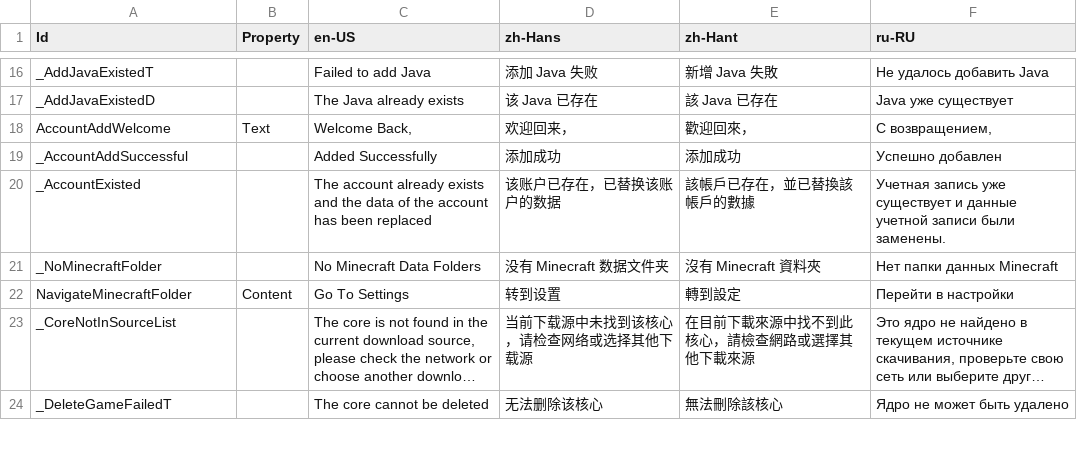
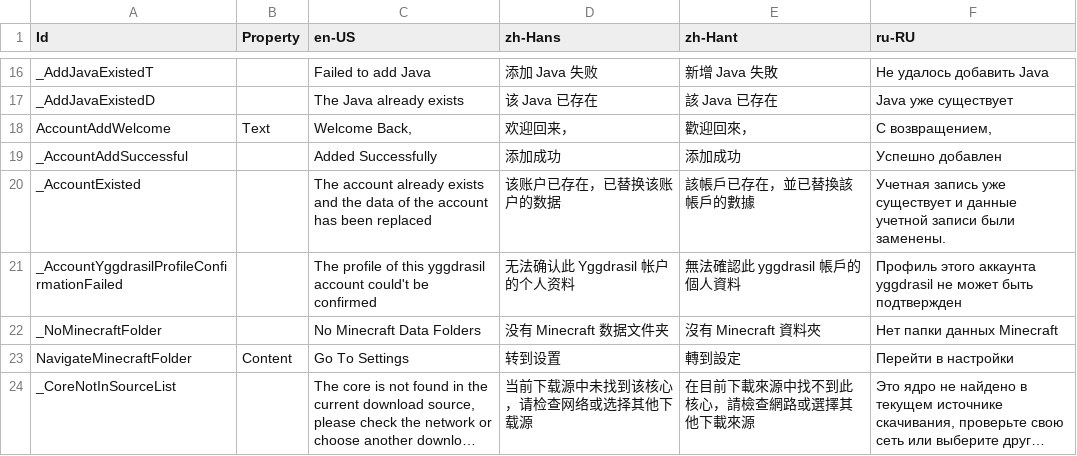
Before and after one commit to Xcube-Studio/FluentLauncher.Localization, a CSV file: Views/Notifications.csv, drawn as a sheet; only a part is shown, gaps mark what is left out; the shorter side is filled out with more unchanged rows; long unchanged cells end in ….

Commit message:
Add Translations 2024/12/10

```diff
--- a/Views/Notifications.csv
+++ b/Views/Notifications.csv
@@ -20,2 +20,3 @@ _AccountAddSuccessful,,Added Successfully,添加成功,添加成功,Успешн
 _AccountExisted,,The account already exists and the data of the account has been replaced,该账户已存在，已替换该账户的数据,該帳戶已存在，並已替換該帳戶的數據,Учетная запись уже существует и данные учетной записи были заменены.
+_AccountYggdrasilProfileConfirmationFailed,,The profile of this yggdrasil account could't be confirmed,无法确认此 Yggdrasil 帐户的个人资料,無法確認此 yggdrasil 帳戶的個人資料,Профиль этого аккаунта yggdrasil не может быть подтвержден
 _NoMinecraftFolder,,No Minecraft Data Folders,没有 Minecraft 数据文件夹,沒有 Minecraft 資料夾,Нет папки данных Minecraft
```
